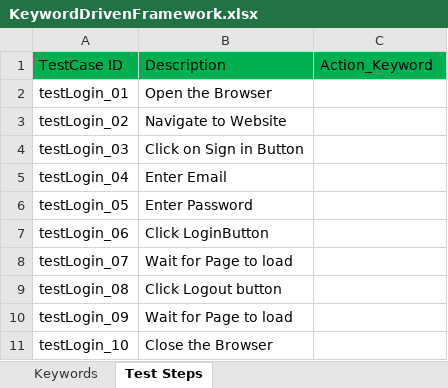
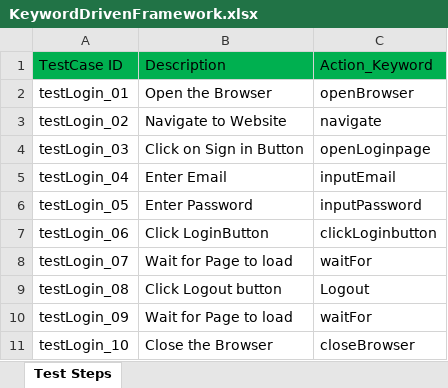
Before and after one commit to ja4oti/ECommerceStore, an Excel workbook: bin/ExcelFiles/KeywordDrivenFramework.xlsx, sheet Test Steps, drawn as a sheet; values as stored, in another font and other column widths than the file's, no borders; the diff names each change by its address in the sheet, - before the commit and + after, or states it on an @@ line.

Commit message:
keyword driven finished

```diff
--- a/bin/ExcelFiles/KeywordDrivenFramework.xlsx (sheet Test Steps)
+++ b/bin/ExcelFiles/KeywordDrivenFramework.xlsx (sheet Test Steps)
-sheet tab: Keywords
-C2: (empty)
+C2: openBrowser
-C3: (empty)
+C3: navigate
-C4: (empty)
+C4: openLoginpage
-C5: (empty)
+C5: inputEmail
-C6: (empty)
+C6: inputPassword
-C7: (empty)
+C7: clickLoginbutton
-C8: (empty)
+C8: waitFor
-C9: (empty)
+C9: Logout
-C10: (empty)
+C10: waitFor
-C11: (empty)
+C11: closeBrowser
```
Also changed, not shown: src/ExcelFiles/KeywordDrivenFramework.xlsx, 17 other files.
